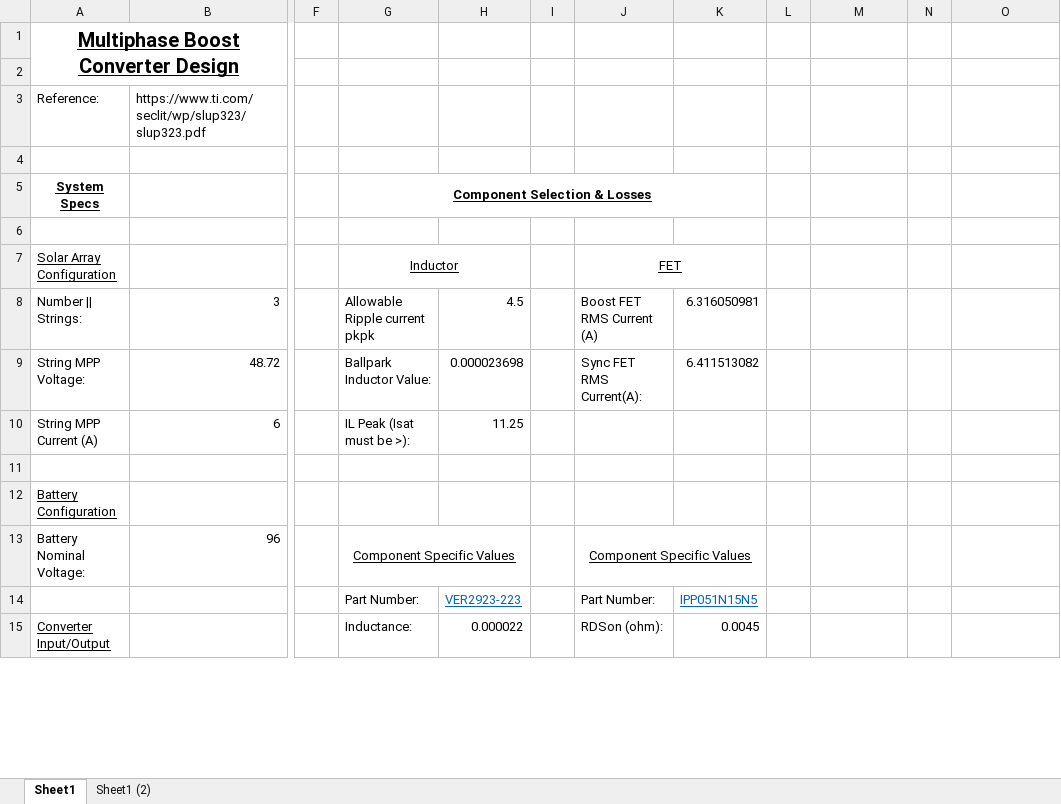
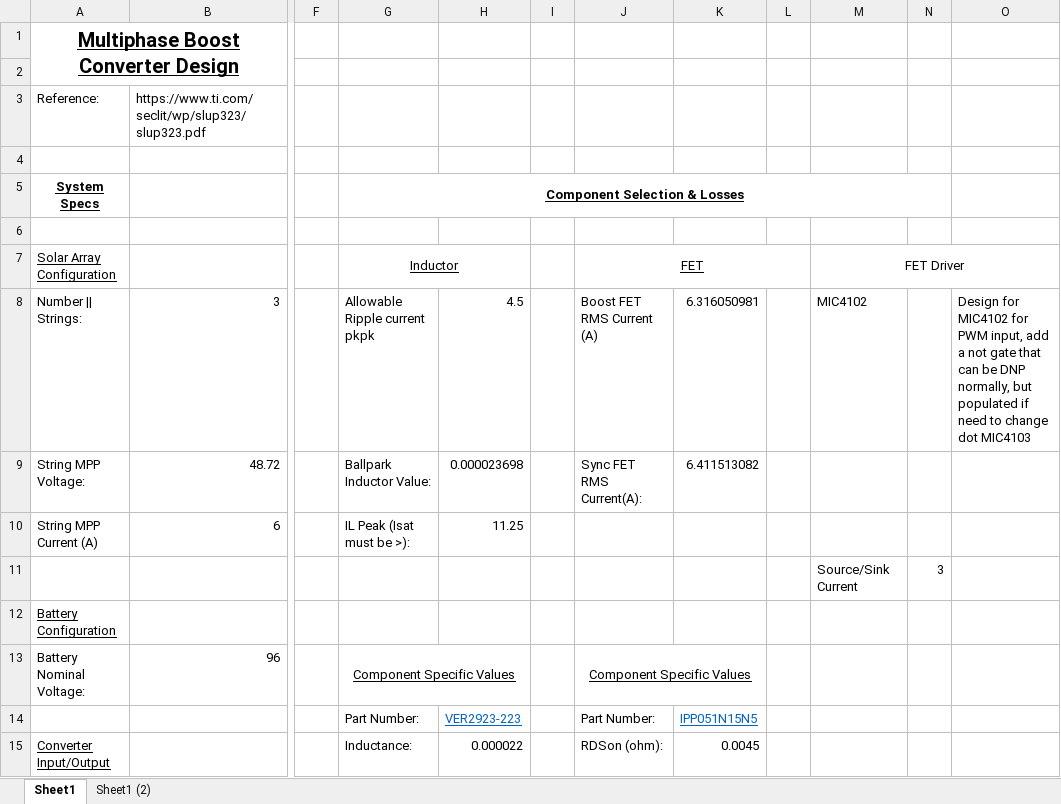
Before and after one commit to badgerloop-software/solar_car_hardware, an Excel workbook: MPPT/design/Converter_calculations.xlsx, sheet Sheet1, drawn as a sheet; only a part is shown, gaps mark what is left out; values as stored, in another font and other column widths than the file's, no borders; the diff covers the shown part only; the diff names each change by its address in the sheet, - before the commit and + after, or states it on an @@ line.

Commit message:
fix gate charge and switching losses calcs, pick gate driver

```diff
--- a/MPPT/design/Converter_calculations.xlsx (sheet Sheet1)
+++ b/MPPT/design/Converter_calculations.xlsx (sheet Sheet1)
-G5:K5 merged
+G5:N5 merged
-J7:K7 merged
+J7:L7 merged
-M7: (empty)
+M7: FET Driver
+M7:O7 merged
-M8: (empty)
+M8: MIC4102
-O8: (empty)
+O8: Design for MIC4102 for PWM input, add a not gate that can be DNP normally, but populated if need to change dot MIC4103
-M11: (empty)
+M11: Source/Sink Current
-N11: (empty)
+N11: 3
```
Also changed, not shown: 10 edited cells elsewhere in this sheet.
